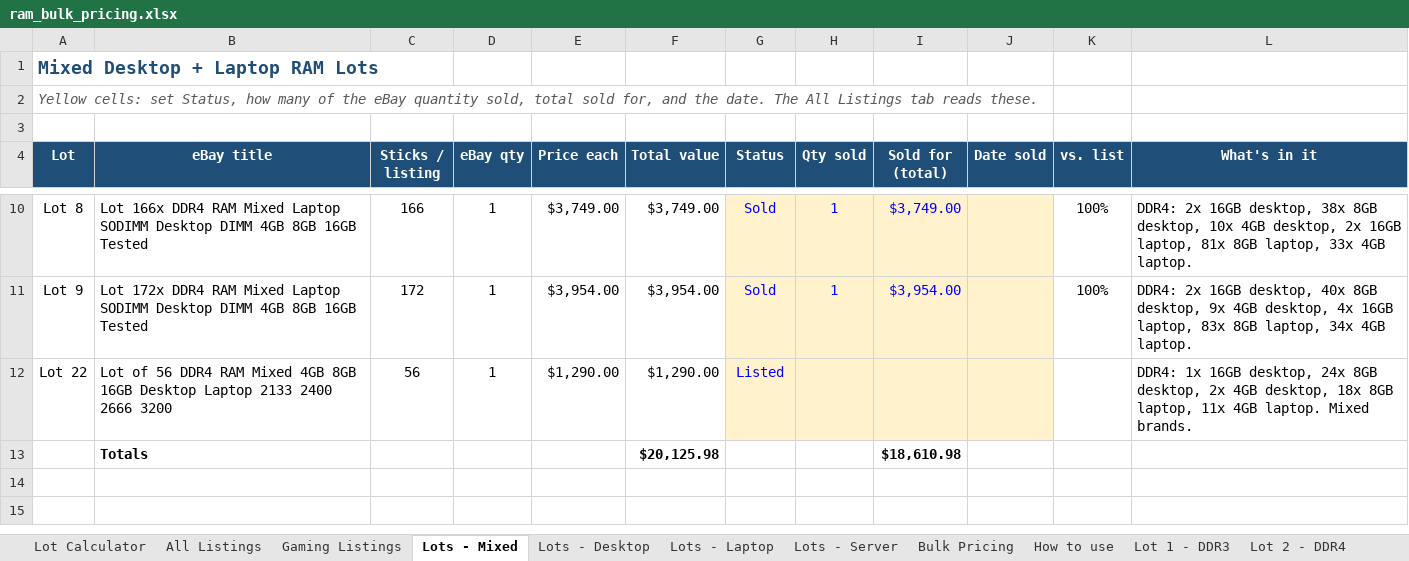
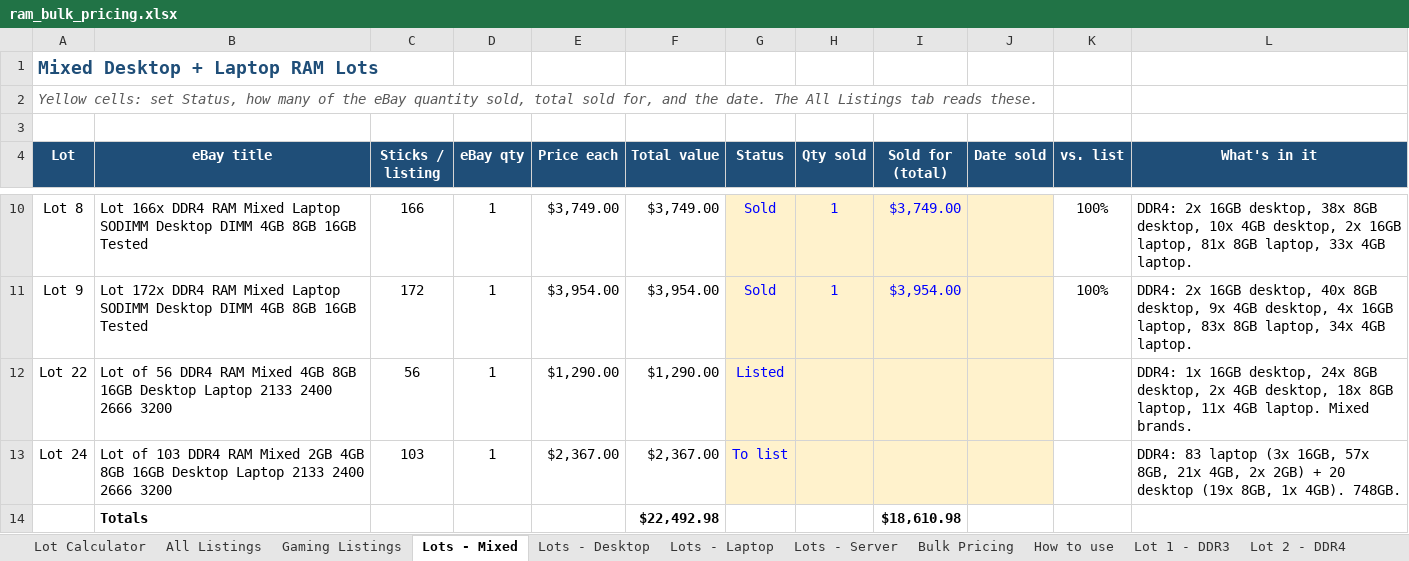
Before and after one commit to bgallaher-lgtm/Claude, an Excel workbook: ram_bulk_pricing.xlsx, sheet Lots - Mixed, drawn as a sheet; only a part is shown, gaps mark what is left out; values as stored, in another font and other column widths than the file's, no borders; conditional formats not drawn; addresses are those after the commit; the diff names each change by its address in the sheet, - before the commit and + after, or states it on an @@ line.

```diff
--- a/ram_bulk_pricing.xlsx (sheet Lots - Mixed)
+++ b/ram_bulk_pricing.xlsx (sheet Lots - Mixed)
+row 13: Lot 24 | Lot of 103 DDR4 RAM Mixed 2GB 4GB 8GB 16GB Desktop Laptop 2133 2400 2666 3200 | 103 | 1 | $2,367.00 | $2,367.00 | To list |  |  |  |  | DDR4: 83 laptop (3x 16GB, 57x 8GB, 21x 4GB, 2x 2GB) + 20 desktop (19x 8GB, 1x 4GB). 748GB.
-F14 (Total value): $20,125.98
+F14 (Total value): $22,492.98
```
Also changed, not shown: sheet All Listings, other sheet tabs, formulas that keep their value, 1 other file.
